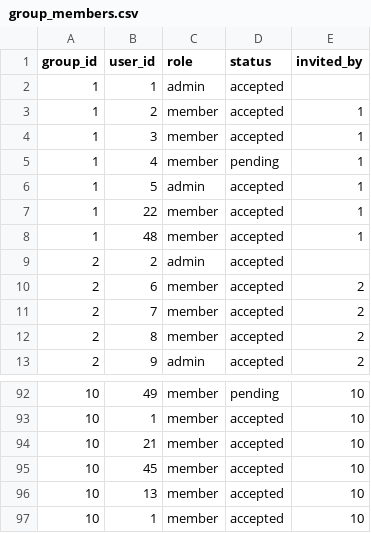
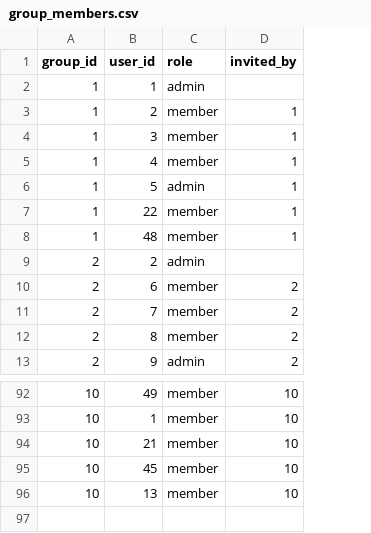
Before and after one commit to Golden76z/social_network, a CSV file: server/demo/seed/group_members.csv, drawn as a sheet; only a part is shown, gaps mark what is left out; the diff names each change by its address in the sheet, - before the commit and + after, or states it on an @@ line.

Commit message:
CRUD Methods and Handlers done for the Group Members - Tested on Postman - CSV Fixed for group membership

```diff
--- a/server/demo/seed/group_members.csv
+++ b/server/demo/seed/group_members.csv
-column D (status), rows 2-13: accepted | accepted | accepted | pending | accepted | accepted | accepted | accepted | accepted | accepted | accepted | accepted; rows 92-96: pending | accepted | accepted | accepted | accepted
-row 97: 10 | 1 | member | accepted | 10
```
Also changed, not shown: 12 other files.
